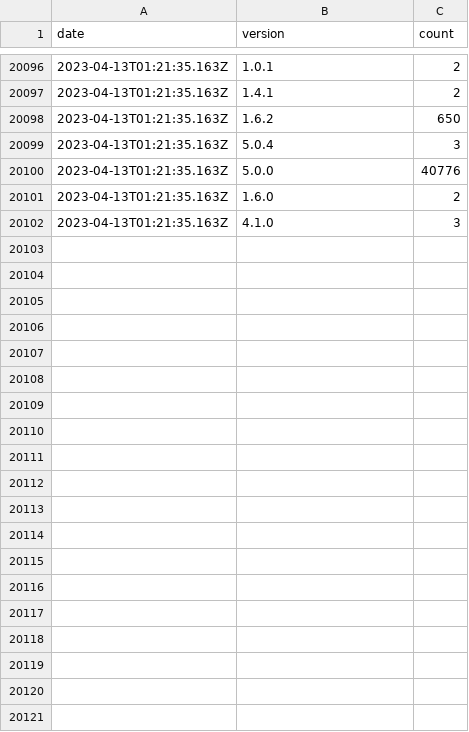
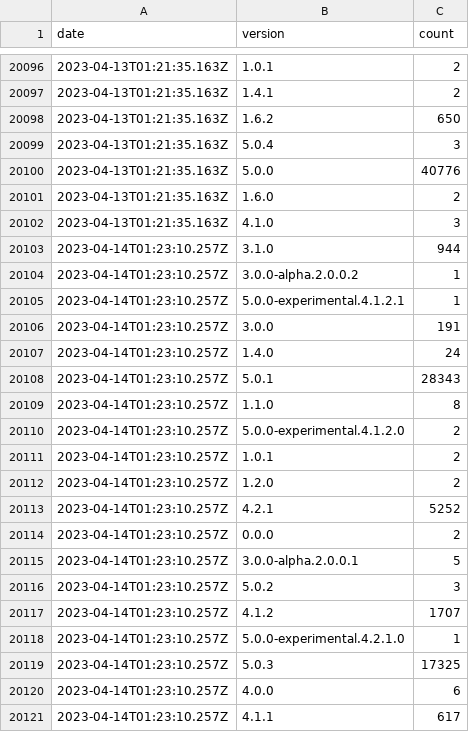
Before and after one commit to dubzzz/npm-counter-history, a CSV file: pure-rand.csv, drawn as a sheet; only a part is shown, gaps mark what is left out; the diff covers the shown part only; the diff names each change by its address in the sheet, - before the commit and + after, or states it on an @@ line.

```diff
--- a/pure-rand.csv
+++ b/pure-rand.csv
+row 20103: 2023-04-14T01:23:10.257Z | 3.1.0 | 944
+row 20104: 2023-04-14T01:23:10.257Z | 3.0.0-alpha.2.0.0.2 | 1
+row 20105: 2023-04-14T01:23:10.257Z | 5.0.0-experimental.4.1.2.1 | 1
+row 20106: 2023-04-14T01:23:10.257Z | 3.0.0 | 191
+row 20107: 2023-04-14T01:23:10.257Z | 1.4.0 | 24
+row 20108: 2023-04-14T01:23:10.257Z | 5.0.1 | 28343
+row 20109: 2023-04-14T01:23:10.257Z | 1.1.0 | 8
+row 20110: 2023-04-14T01:23:10.257Z | 5.0.0-experimental.4.1.2.0 | 2
+row 20111: 2023-04-14T01:23:10.257Z | 1.0.1 | 2
+row 20112: 2023-04-14T01:23:10.257Z | 1.2.0 | 2
+row 20113: 2023-04-14T01:23:10.257Z | 4.2.1 | 5252
+row 20114: 2023-04-14T01:23:10.257Z | 0.0.0 | 2
+row 20115: 2023-04-14T01:23:10.257Z | 3.0.0-alpha.2.0.0.1 | 5
+row 20116: 2023-04-14T01:23:10.257Z | 5.0.2 | 3
+row 20117: 2023-04-14T01:23:10.257Z | 4.1.2 | 1707
+row 20118: 2023-04-14T01:23:10.257Z | 5.0.0-experimental.4.2.1.0 | 1
+row 20119: 2023-04-14T01:23:10.257Z | 5.0.3 | 17325
+row 20120: 2023-04-14T01:23:10.257Z | 4.0.0 | 6
+row 20121: 2023-04-14T01:23:10.257Z | 4.1.1 | 617
```
Also changed, not shown: 20 added rows elsewhere in this file, @fast-check--jest.csv, @fast-check--packaged.csv, 8 other files.
